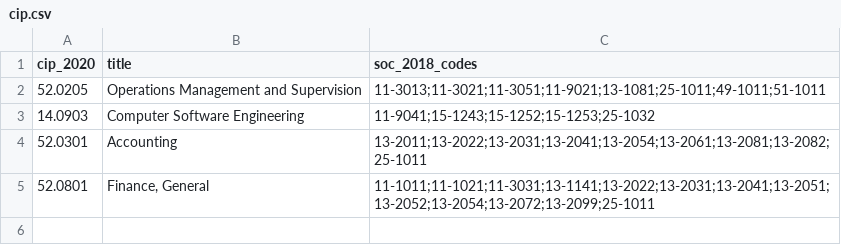
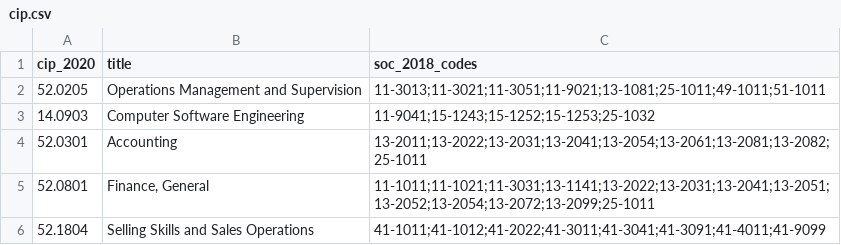
Before and after one commit to fleetregistry/fleet-academy, a CSV file: crosswalks/cip.csv, drawn as a sheet; the diff names each change by its address in the sheet, - before the commit and + after, or states it on an @@ line.

```diff
--- a/crosswalks/cip.csv
+++ b/crosswalks/cip.csv
+row 6: 52.1804 | Selling Skills and Sales Operations | 41-1011;41-1012;41-2022;41-3011;41-3041;41-3091;41-4011;41-9099
```
Also changed, not shown: 8 other files.
